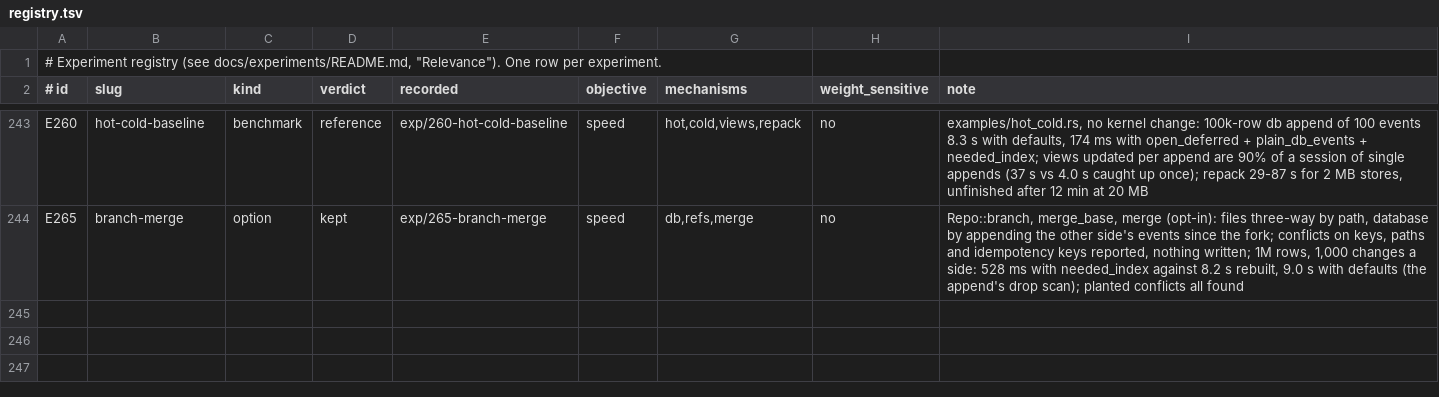
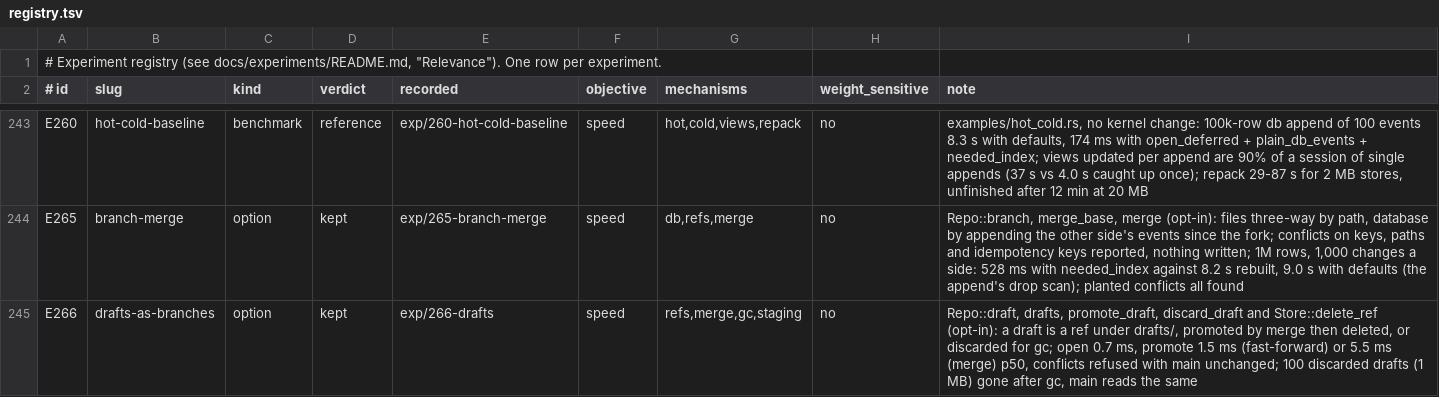
Before and after one commit to han-so1omon/ikam, a TSV file: docs/experiments/registry.tsv, drawn as a sheet; only a part is shown, gaps mark what is left out; the diff names each change by its address in the sheet, - before the commit and + after, or states it on an @@ line.

```diff
--- a/docs/experiments/registry.tsv
+++ b/docs/experiments/registry.tsv
+row 245: E266 | drafts-as-branches | option | kept | exp/266-drafts | speed | refs,merge,gc,staging | no | Repo::draft, drafts, promote_draft, discard_draft and Store::delete_ref (opt-in): a draft is a ref under drafts/, promoted by merge then deleted, or discarded for gc; open 0.7 ms, promote 1.5 ms (fast-forward) or 5.5 ms (merge) p50, conflicts refused with main unchanged; 100 discarded drafts (1 MB) gone after gc, main reads the same
```
Also changed, not shown: 7 other files.
